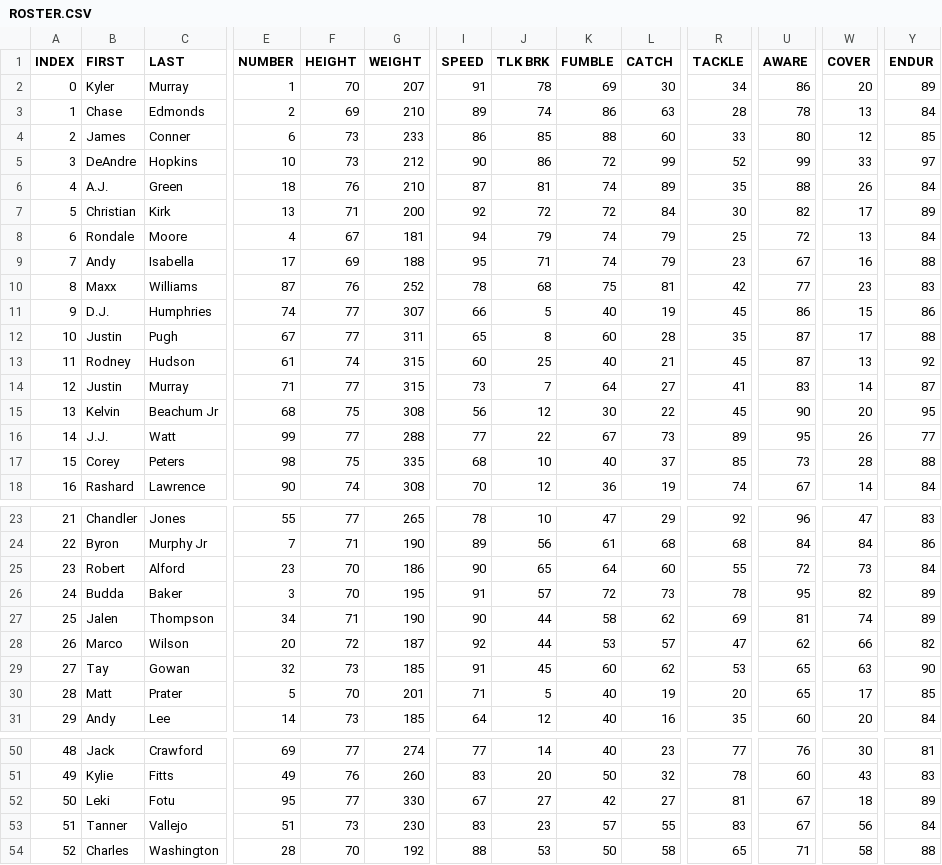
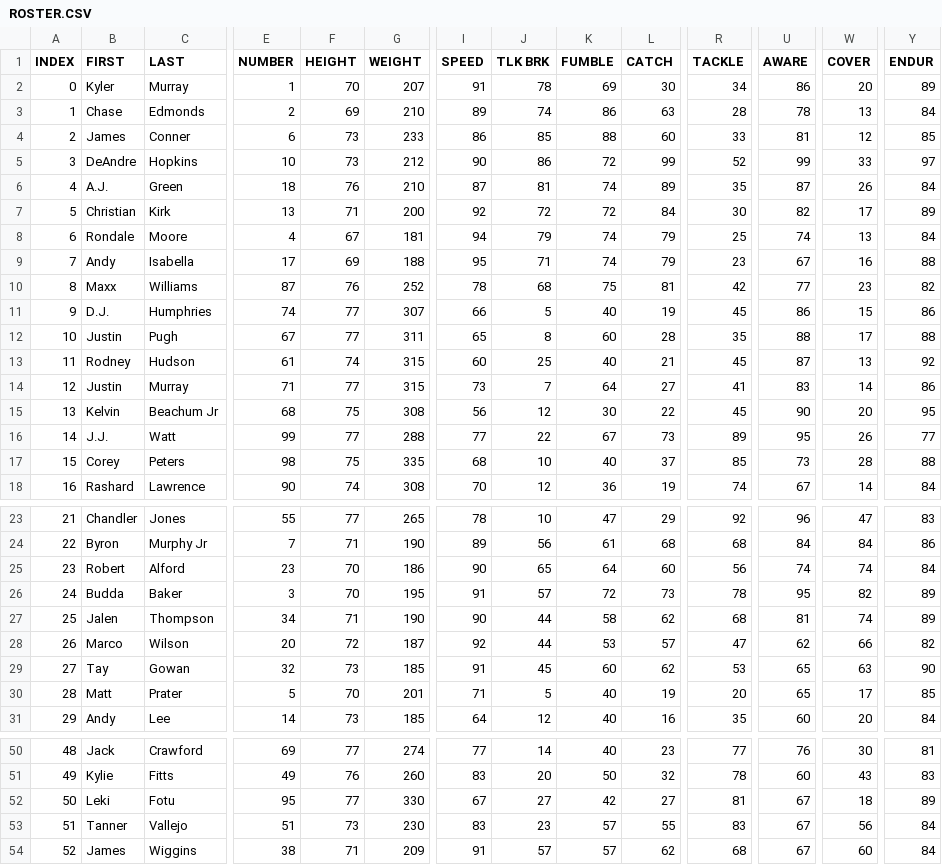
Before and after one commit to vskaush2/AxisFootballMods, a CSV file: Mods/Team Mods/Arizona Cardinals/ROSTER.CSV, drawn as a sheet; only a part is shown, gaps mark what is left out; the diff covers the shown part only; the diff names each change by its address in the sheet, - before the commit and + after, or states it on an @@ line.

```diff
--- a/Mods/Team Mods/Arizona Cardinals/ROSTER.CSV
+++ b/Mods/Team Mods/Arizona Cardinals/ROSTER.CSV
-U4 (AWARE): 80
+U4 (AWARE): 81
-U6 (AWARE): 88
+U6 (AWARE): 87
-U8 (AWARE): 72
+U8 (AWARE): 74
-Y10 (ENDUR): 83
+Y10 (ENDUR): 82
-U12 (AWARE): 87
+U12 (AWARE): 88
-Y14 (ENDUR): 87
+Y14 (ENDUR): 86
-R25 (TACKLE): 55
+R25 (TACKLE): 56
-U25 (AWARE): 72
+U25 (AWARE): 74
-W25 (COVER): 73
+W25 (COVER): 74
-R27 (TACKLE): 69
+R27 (TACKLE): 68
-B54 (FIRST): Charles
+B54 (FIRST): James
-C54 (LAST): Washington
+C54 (LAST): Wiggins
-E54 (NUMBER): 28
+E54 (NUMBER): 38
-F54 (HEIGHT): 70
+F54 (HEIGHT): 71
-G54 (WEIGHT): 192
+G54 (WEIGHT): 209
-I54 (SPEED): 88
+I54 (SPEED): 91
-J54 (TLK BRK): 53
+J54 (TLK BRK): 57
-K54 (FUMBLE): 50
+K54 (FUMBLE): 57
-L54 (CATCH): 58
+L54 (CATCH): 62
-R54 (TACKLE): 65
+R54 (TACKLE): 68
-U54 (AWARE): 71
+U54 (AWARE): 67
-W54 (COVER): 58
+W54 (COVER): 60
-Y54 (ENDUR): 88
+Y54 (ENDUR): 84
```
Also changed, not shown: 10 edited cells elsewhere in this file, Mods/Team Mods/Cleveland Browns/ROSTER.CSV, Mods/Team Mods/Green Bay Packers/ROSTER.csv, 30 other files.
